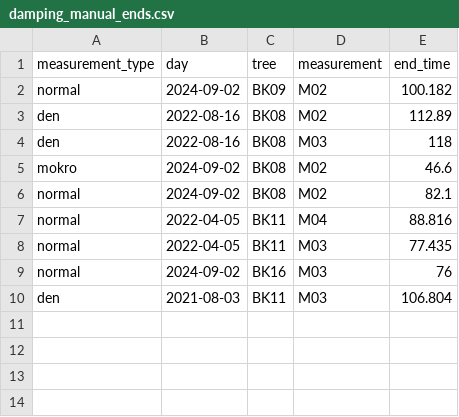
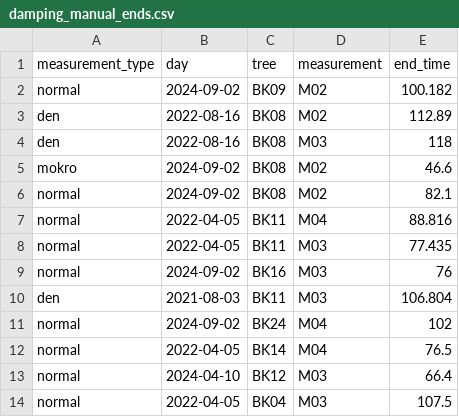
Before and after one commit to arborist-mendelu/dynatree, a CSV file: scripts/csv/damping_manual_ends.csv, drawn as a sheet; the diff names each change by its address in the sheet, - before the commit and + after, or states it on an @@ line.

Commit message:
Manual damping ends

```diff
--- a/scripts/csv/damping_manual_ends.csv
+++ b/scripts/csv/damping_manual_ends.csv
+row 11: normal | 2024-09-02 | BK24 | M04 | 102
+row 12: normal | 2022-04-05 | BK14 | M04 | 76.5
+row 13: normal | 2024-04-10 | BK12 | M03 | 66.4
+row 14: normal | 2022-04-05 | BK04 | M03 | 107.5
```
